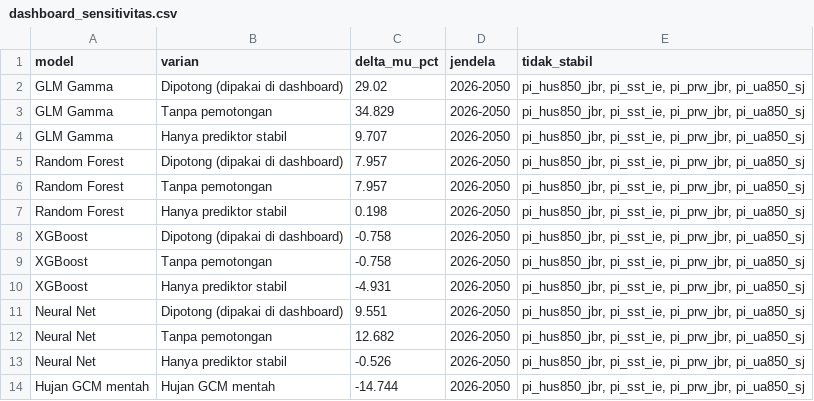
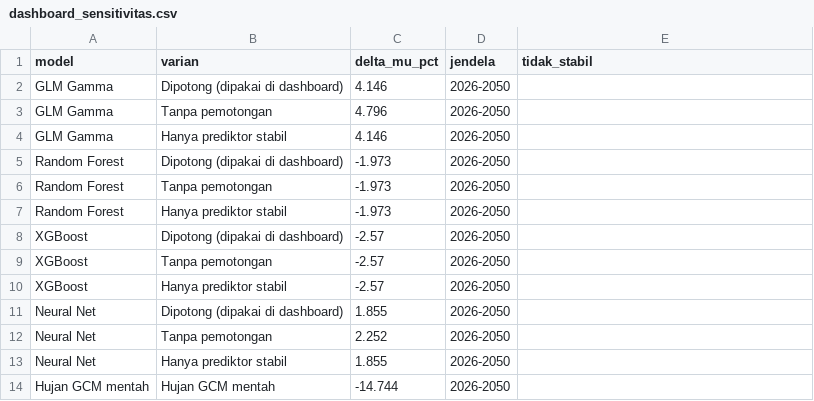
Before and after one commit to fadiela/dashboard-spi-banten, a CSV file: dashboard_sensitivitas.csv, drawn as a sheet.

```diff
--- a/dashboard_sensitivitas.csv
+++ b/dashboard_sensitivitas.csv
@@ -1,14 +1,14 @@
 model,varian,delta_mu_pct,jendela,tidak_stabil
-GLM Gamma,Dipotong (dipakai di dashboard),29.02,2026-2050,"pi_hus850_jbr, pi_sst_ie, pi_prw_jbr, pi_ua850_sj"
-GLM Gamma,Tanpa pemotongan,34.829,2026-2050,"pi_hus850_jbr, pi_sst_ie, pi_prw_jbr, pi_ua850_sj"
-GLM Gamma,Hanya prediktor stabil,9.707,2026-2050,"pi_hus850_jbr, pi_sst_ie, pi_prw_jbr, pi_ua850_sj"
-Random Forest,Dipotong (dipakai di dashboard),7.957,2026-2050,"pi_hus850_jbr, pi_sst_ie, pi_prw_jbr, pi_ua850_sj"
-Random Forest,Tanpa pemotongan,7.957,2026-2050,"pi_hus850_jbr, pi_sst_ie, pi_prw_jbr, pi_ua850_sj"
-Random Forest,Hanya prediktor stabil,0.198,2026-2050,"pi_hus850_jbr, pi_sst_ie, pi_prw_jbr, pi_ua850_sj"
-XGBoost,Dipotong (dipakai di dashboard),-0.758,2026-2050,"pi_hus850_jbr, pi_sst_ie, pi_prw_jbr, pi_ua850_sj"
-XGBoost,Tanpa pemotongan,-0.758,2026-2050,"pi_hus850_jbr, pi_sst_ie, pi_prw_jbr, pi_ua850_sj"
-XGBoost,Hanya prediktor stabil,-4.931,2026-2050,"pi_hus850_jbr, pi_sst_ie, pi_prw_jbr, pi_ua850_sj"
-Neural Net,Dipotong (dipakai di dashboard),9.551,2026-2050,"pi_hus850_jbr, pi_sst_ie, pi_prw_jbr, pi_ua850_sj"
-Neural Net,Tanpa pemotongan,12.682,2026-2050,"pi_hus850_jbr, pi_sst_ie, pi_prw_jbr, pi_ua850_sj"
-Neural Net,Hanya prediktor stabil,-0.526,2026-2050,"pi_hus850_jbr, pi_sst_ie, pi_prw_jbr, pi_ua850_sj"
-Hujan GCM mentah,Hujan GCM mentah,-14.744,2026-2050,"pi_hus850_jbr, pi_sst_ie, pi_prw_jbr, pi_ua850_sj"
+GLM Gamma,Dipotong (dipakai di dashboard),4.146,2026-2050,
+GLM Gamma,Tanpa pemotongan,4.796,2026-2050,
+GLM Gamma,Hanya prediktor stabil,4.146,2026-2050,
+Random Forest,Dipotong (dipakai di dashboard),-1.973,2026-2050,
+Random Forest,Tanpa pemotongan,-1.973,2026-2050,
+Random Forest,Hanya prediktor stabil,-1.973,2026-2050,
+XGBoost,Dipotong (dipakai di dashboard),-2.57,2026-2050,
+XGBoost,Tanpa pemotongan,-2.57,2026-2050,
+XGBoost,Hanya prediktor stabil,-2.57,2026-2050,
+Neural Net,Dipotong (dipakai di dashboard),1.855,2026-2050,
+Neural Net,Tanpa pemotongan,2.252,2026-2050,
+Neural Net,Hanya prediktor stabil,1.855,2026-2050,
+Hujan GCM mentah,Hujan GCM mentah,-14.744,2026-2050,
```
Also changed, not shown: dashboard_korelasi.csv, dashboard_model_banding.csv, 9 other files.
